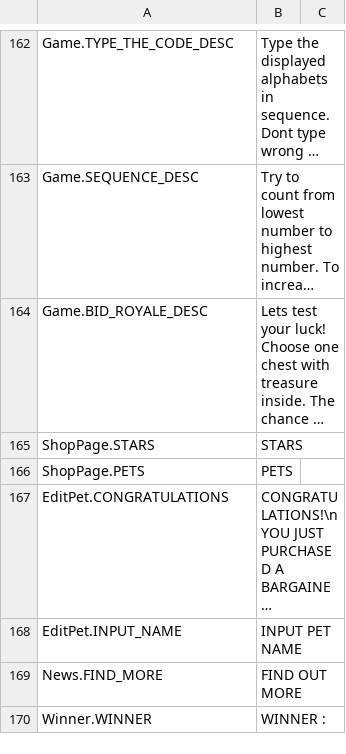
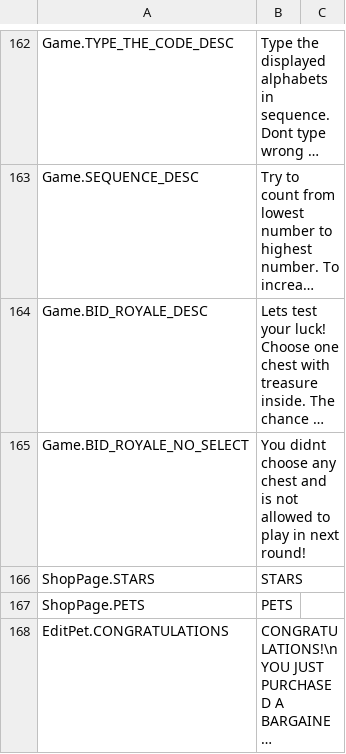
Before and after one commit to GameLevelOne/broyal, a CSV file: Assets/Plugins/LocalizeService/Resources/Localization/English.csv, drawn as a sheet; only a part is shown, gaps mark what is left out; the shorter side is filled out with more unchanged rows; long unchanged cells end in …; the diff names each change by its address in the sheet, - before the commit and + after, or states it on an @@ line.

```diff
--- a/Assets/Plugins/LocalizeService/Resources/Localization/English.csv
+++ b/Assets/Plugins/LocalizeService/Resources/Localization/English.csv
+row 165: Game.BID_ROYALE_NO_SELECT | You didnt choose any chest and is not allowed to play in next round!
```
Also changed, not shown: Assets/Plugins/LocalizeService/Resources/Localization/Bahasa.csv, 15 other files.
